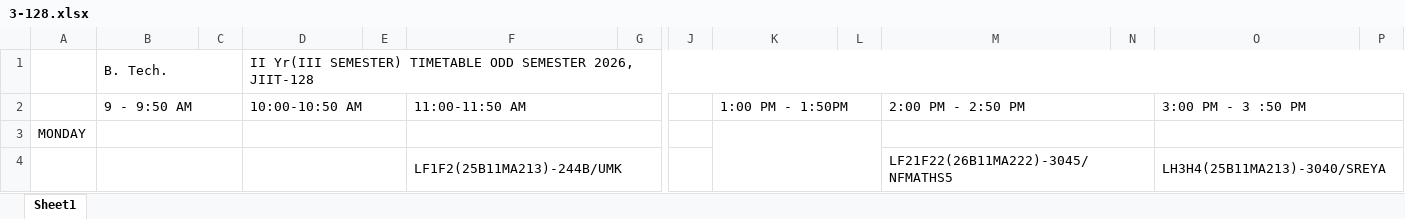
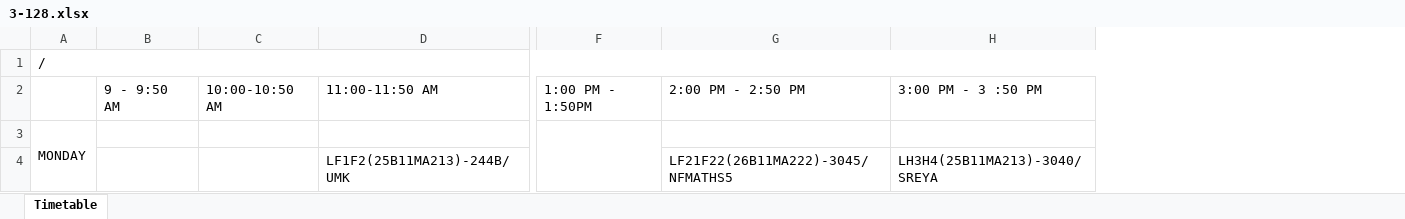
Before and after one commit to mahitmass/TT-planner, an Excel workbook: raw_data/3-128.xlsx, sheet Timetable, drawn as a sheet; only a part is shown, gaps mark what is left out; values as stored, in another font and other column widths than the file's, no cell formats; removed rows and columns are numbered as before the commit, all else as after; rows hold the shown columns only; the diff covers the shown part only; the diff names each change by its address in the sheet, - before the commit and + after, or states it on an @@ line.

Commit message:
Add files via upload

```diff
--- a/raw_data/3-128.xlsx (sheet Timetable)
+++ b/raw_data/3-128.xlsx (sheet Timetable)
-sheet tab: Sheet1
+sheet tab: Timetable
-column C, empty
-column E, empty
-column G, empty
-column J, empty
-column L, empty
-column N, empty
-column P, empty
-row 1:  | B. Tech. |  | II Yr(III SEMESTER) TIMETABLE ODD SEMESTER 2026, JIIT-128
+row 1: /
-B2:C2 merged
-D2:E2 merged
-F2:G2 merged
-K2:L2 merged
-M2:N2 merged
-O2:P2 merged
+A3:A17 merged
-B3:C3 merged
-D3:E3 merged
-F3:G3 merged
-K3:L4 merged
+F3:F44 merged
-M3:N3 merged
-O3:P3 merged
-B4:C4 merged
-D4:E4 merged
-F4:G4 merged
-M4:N4 merged
-O4:P4 merged
```
Also changed, not shown: 10 removed rows, 1 removed column, 42 edited cells and merged cells elsewhere in this sheet, cell formats.
